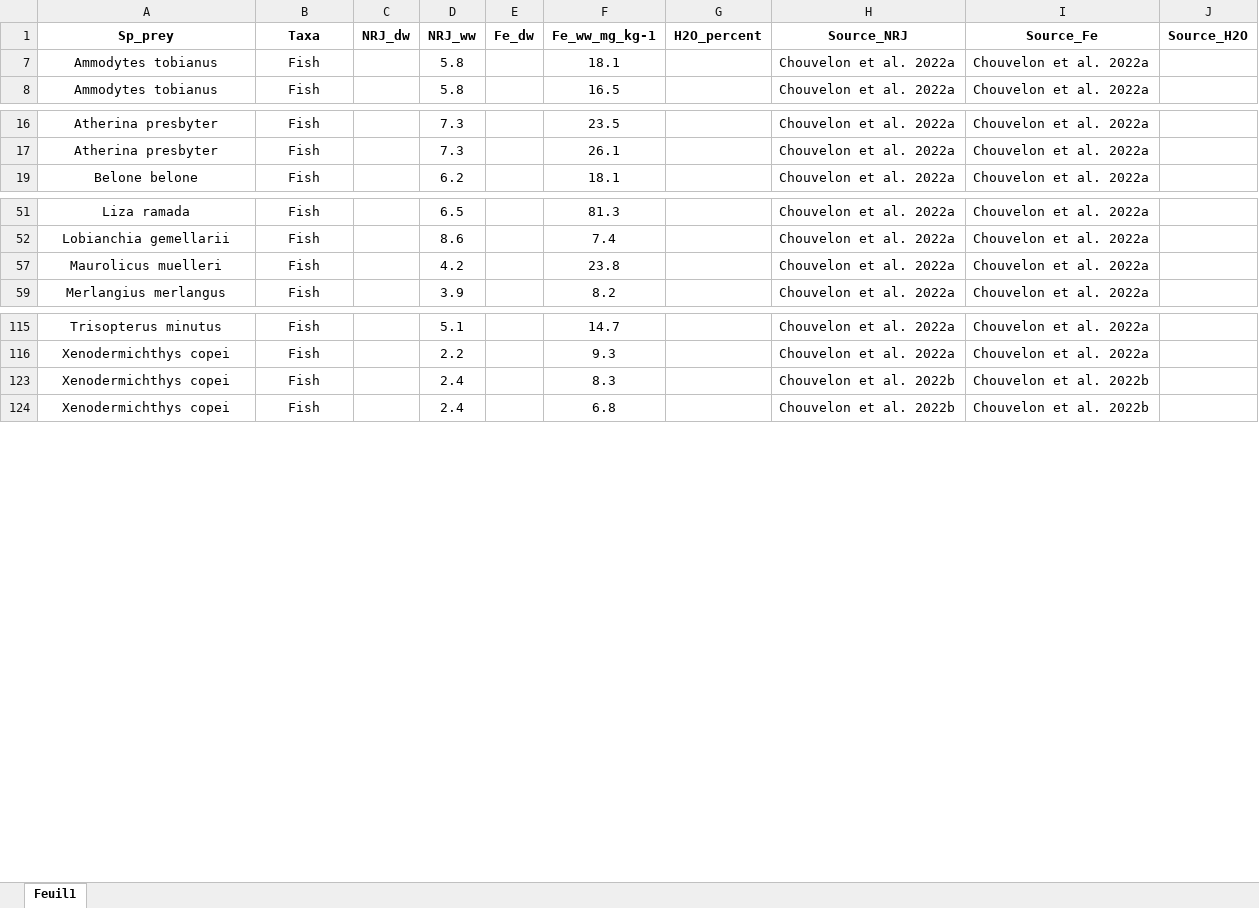
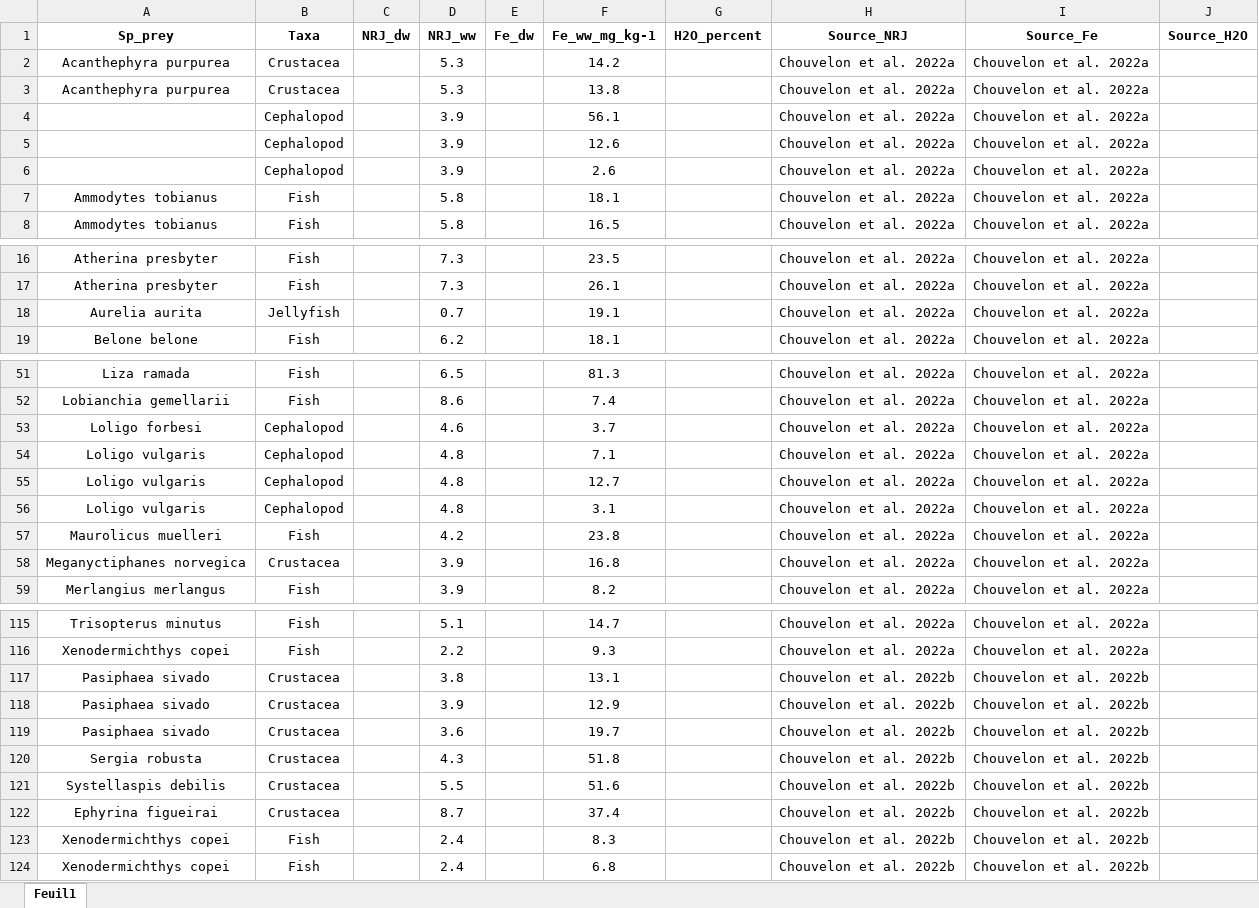
Before and after one commit to Lola-san/FeSthOpinn, an Excel workbook: data/prey_compo_compiled.xlsx, sheet Feuil1, drawn as a sheet; only a part is shown, gaps mark what is left out; values as stored, in another font and other column widths than the file's, no borders; the diff covers the shown part only; the diff names each change by its address in the sheet, - before the commit and + after, or states it on an @@ line.

```diff
--- a/data/prey_compo_compiled.xlsx (sheet Feuil1)
+++ b/data/prey_compo_compiled.xlsx (sheet Feuil1)
@@ row 2 unhidden: Acanthephyra purpurea | Crustacea |  | 5.3 |  | 14.2 |  | Chouvelon et al. 2022a | Chouvelon et al. 2022a @@
@@ row 3 unhidden: Acanthephyra purpurea | Crustacea |  | 5.3 |  | 13.8 |  | Chouvelon et al. 2022a | Chouvelon et al. 2022a @@
@@ row 4 unhidden:  | Cephalopod |  | 3.9 |  | 56.1 |  | Chouvelon et al. 2022a | Chouvelon et al. 2022a @@
@@ row 5 unhidden:  | Cephalopod |  | 3.9 |  | 12.6 |  | Chouvelon et al. 2022a | Chouvelon et al. 2022a @@
@@ row 6 unhidden:  | Cephalopod |  | 3.9 |  | 2.6 |  | Chouvelon et al. 2022a | Chouvelon et al. 2022a @@
@@ row 18 unhidden: Aurelia aurita | Jellyfish |  | 0.7 |  | 19.1 |  | Chouvelon et al. 2022a | Chouvelon et al. 2022a @@
@@ row 53 unhidden: Loligo forbesi | Cephalopod |  | 4.6 |  | 3.7 |  | Chouvelon et al. 2022a | Chouvelon et al. 2022a @@
@@ row 54 unhidden: Loligo vulgaris | Cephalopod |  | 4.8 |  | 7.1 |  | Chouvelon et al. 2022a | Chouvelon et al. 2022a @@
@@ row 55 unhidden: Loligo vulgaris | Cephalopod |  | 4.8 |  | 12.7 |  | Chouvelon et al. 2022a | Chouvelon et al. 2022a @@
@@ row 56 unhidden: Loligo vulgaris | Cephalopod |  | 4.8 |  | 3.1 |  | Chouvelon et al. 2022a | Chouvelon et al. 2022a @@
@@ row 58 unhidden: Meganyctiphanes norvegica | Crustacea |  | 3.9 |  | 16.8 |  | Chouvelon et al. 2022a | Chouvelon et al. 2022a @@
@@ row 117 unhidden: Pasiphaea sivado | Crustacea |  | 3.8 |  | 13.1 |  | Chouvelon et al. 2022b | Chouvelon et al. 2022b @@
@@ row 118 unhidden: Pasiphaea sivado | Crustacea |  | 3.9 |  | 12.9 |  | Chouvelon et al. 2022b | Chouvelon et al. 2022b @@
@@ row 119 unhidden: Pasiphaea sivado | Crustacea |  | 3.6 |  | 19.7 |  | Chouvelon et al. 2022b | Chouvelon et al. 2022b @@
@@ row 120 unhidden: Sergia robusta | Crustacea |  | 4.3 |  | 51.8 |  | Chouvelon et al. 2022b | Chouvelon et al. 2022b @@
@@ row 121 unhidden: Systellaspis debilis | Crustacea |  | 5.5 |  | 51.6 |  | Chouvelon et al. 2022b | Chouvelon et al. 2022b @@
@@ row 122 unhidden: Ephyrina figueirai | Crustacea |  | 8.7 |  | 37.4 |  | Chouvelon et al. 2022b | Chouvelon et al. 2022b @@
```
Also changed, not shown: 120 hidden or unhidden rows elsewhere in this sheet, 8 other files.
